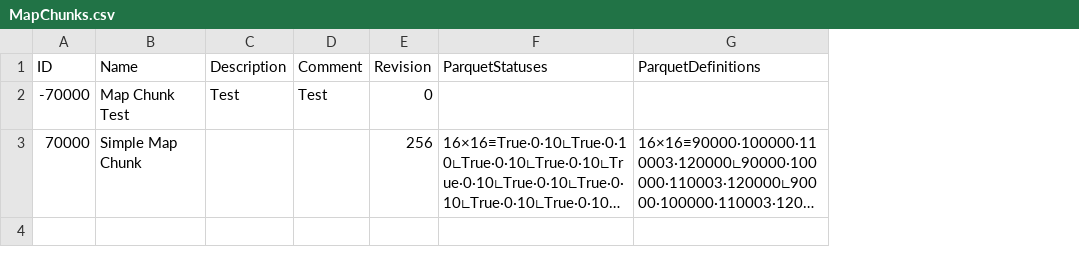
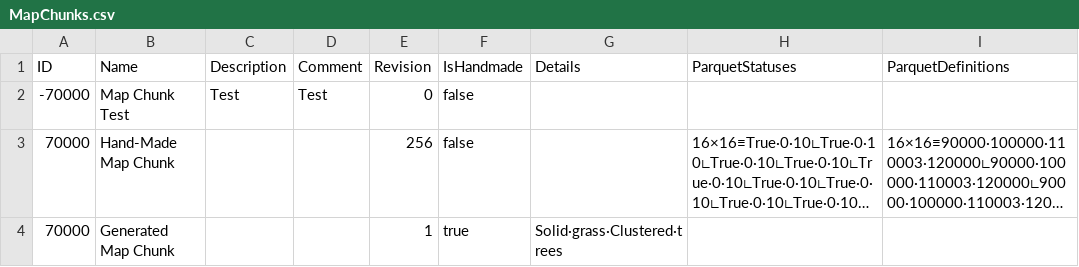
Before and after one commit to mxashlynn/Parquet, a CSV file: ExampleData/MapChunks.csv, drawn as a sheet; long unchanged cells end in …; the diff names each change by its address in the sheet, - before the commit and + after, or states it on an @@ line.

Commit message:
Updates property names and data file for MapChunk.

```diff
--- a/ExampleData/MapChunks.csv
+++ b/ExampleData/MapChunks.csv
+column F (IsHandmade), rows 2-3: false | false
+column G (Details), empty
-B3 (Name): Simple Map Chunk
+B3 (Name): Hand-Made Map Chunk
+row 4: 70000 | Generated Map Chunk |  |  | 1 | true | Solid·grass·Clustered·trees
```
Also changed, not shown: 5 other files.
